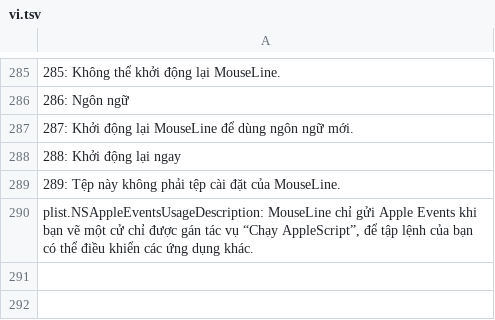
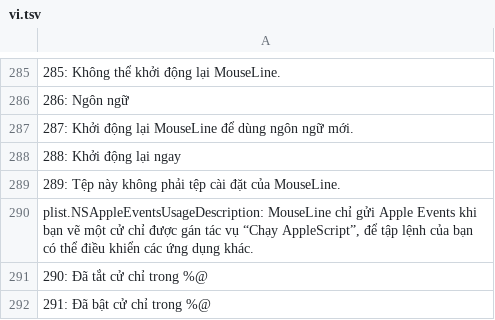
Before and after one commit to opendino/mouseline, a TSV file: scripts/strings/vi.tsv, drawn as a sheet; only a part is shown, gaps mark what is left out; the diff names each change by its address in the sheet, - before the commit and + after, or states it on an @@ line.

```diff
--- a/scripts/strings/vi.tsv
+++ b/scripts/strings/vi.tsv
+row 291: 290: Đã tắt cử chỉ trong %@
+row 292: 291: Đã bật cử chỉ trong %@
```
Also changed, not shown: scripts/strings/ar.tsv, scripts/strings/hi.tsv, 41 other files.
